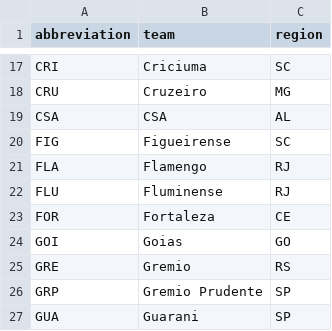
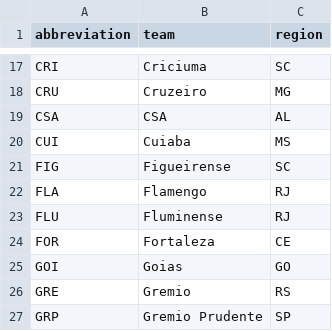
Before and after one commit to kaiquealves/data-brasileirao, a CSV file: datasets/teams.csv, drawn as a sheet; only a part is shown, gaps mark what is left out; the shorter side is filled out with more unchanged rows; the diff names each change by its address in the sheet, - before the commit and + after, or states it on an @@ line.

```diff
--- a/datasets/teams.csv
+++ b/datasets/teams.csv
+row 20: CUI | Cuiaba | MS
```
Also changed, not shown: 9 other files.
